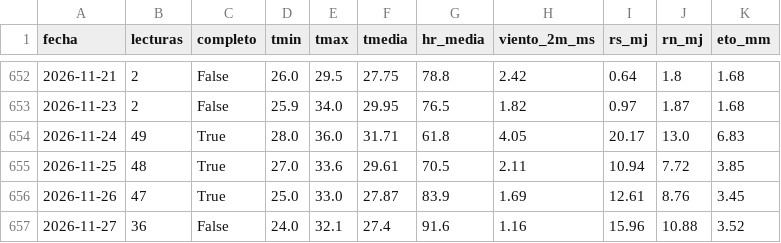
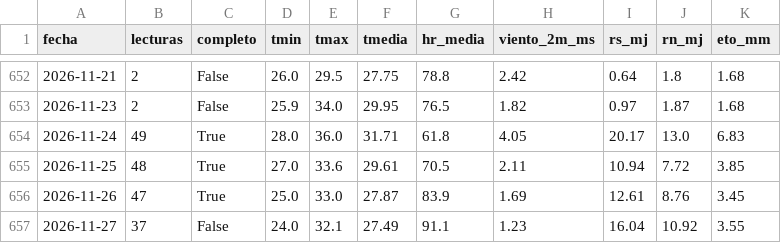
Before and after one commit to henryayalachully12-alt/cecasp, a CSV file: data/diario.csv, drawn as a sheet; only a part is shown, gaps mark what is left out.

Commit message:
Nuevas lecturas

```diff
--- a/data/diario.csv
+++ b/data/diario.csv
@@ -656,2 +656,2 @@ fecha,lecturas,completo,tmin,tmax,tmedia,hr_media,viento_2m_ms,rs_mj,rn_mj,eto_m
 2026-11-26,47,True,25.0,33.0,27.87,83.9,1.69,12.61,8.76,3.45
-2026-11-27,36,False,24.0,32.1,27.4,91.6,1.16,15.96,10.88,3.52
+2026-11-27,37,False,24.0,32.1,27.49,91.1,1.23,16.04,10.92,3.55
```
Also changed, not shown: data/etc_diaria.csv, 2 other files.
